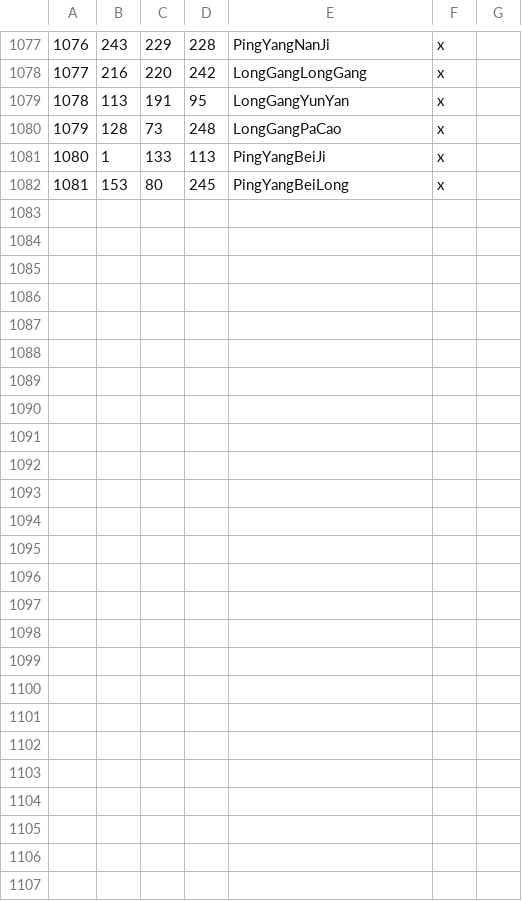
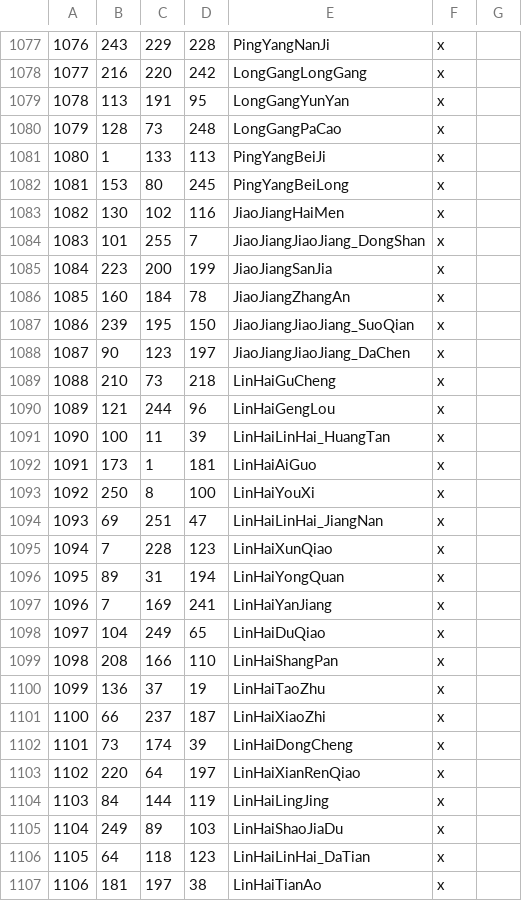
Before and after one commit to zhangbaolian/Begonia-Leaves, a CSV file: map_data/definition.csv, drawn as a sheet; only a part is shown, gaps mark what is left out.

```diff
--- a/map_data/definition.csv
+++ b/map_data/definition.csv
@@ -1082 +1082,26 @@
 1081;153;80;245;PingYangBeiLong;x;
+1082;130;102;116;JiaoJiangHaiMen;x;
+1083;101;255;7;JiaoJiangJiaoJiang_DongShan;x;
+1084;223;200;199;JiaoJiangSanJia;x;
+1085;160;184;78;JiaoJiangZhangAn;x;
+1086;239;195;150;JiaoJiangJiaoJiang_SuoQian;x;
+1087;90;123;197;JiaoJiangJiaoJiang_DaChen;x;
+1088;210;73;218;LinHaiGuCheng;x;
+1089;121;244;96;LinHaiGengLou;x;
+1090;100;11;39;LinHaiLinHai_HuangTan;x;
+1091;173;1;181;LinHaiAiGuo;x;
+1092;250;8;100;LinHaiYouXi;x;
+1093;69;251;47;LinHaiLinHai_JiangNan;x;
+1094;7;228;123;LinHaiXunQiao;x;
+1095;89;31;194;LinHaiYongQuan;x;
+1096;7;169;241;LinHaiYanJiang;x;
+1097;104;249;65;LinHaiDuQiao;x;
+1098;208;166;110;LinHaiShangPan;x;
+1099;136;37;19;LinHaiTaoZhu;x;
+1100;66;237;187;LinHaiXiaoZhi;x;
+1101;73;174;39;LinHaiDongCheng;x;
+1102;220;64;197;LinHaiXianRenQiao;x;
+1103;84;144;119;LinHaiLingJing;x;
+1104;249;89;103;LinHaiShaoJiaDu;x;
+1105;64;118;123;LinHaiLinHai_DaTian;x;
+1106;181;197;38;LinHaiTianAo;x;
```
Also changed, not shown: 9 other files.
